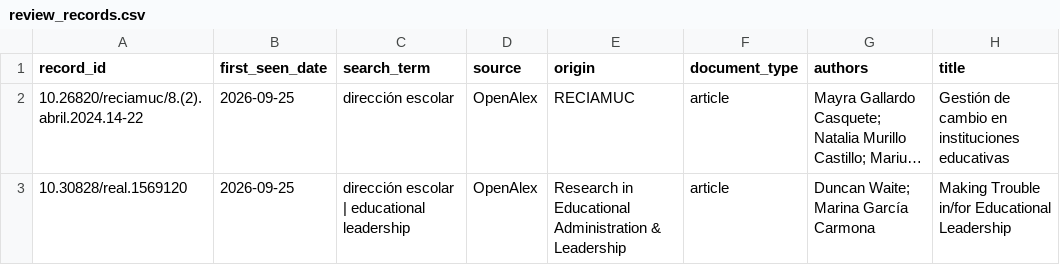
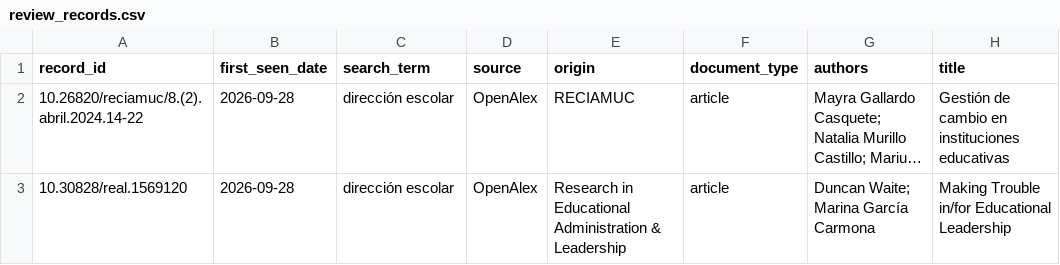
Before and after one commit to eaguirre25/SCRAPEADORACADEMICO, a CSV file: data/review_records.csv, drawn as a sheet; only a part is shown; long unchanged cells end in …; the diff covers the shown part only; the diff names each change by its address in the sheet, - before the commit and + after, or states it on an @@ line.

```diff
--- a/data/review_records.csv
+++ b/data/review_records.csv
-B2:B3 (first_seen_date): 2026-09-25
+B2:B3 (first_seen_date): 2026-09-28
-C3 (search_term): dirección escolar | educational leadership
+C3 (search_term): dirección escolar
```
Also changed, not shown: 1 added row and 1 removed row elsewhere in this file, 8 other files.
